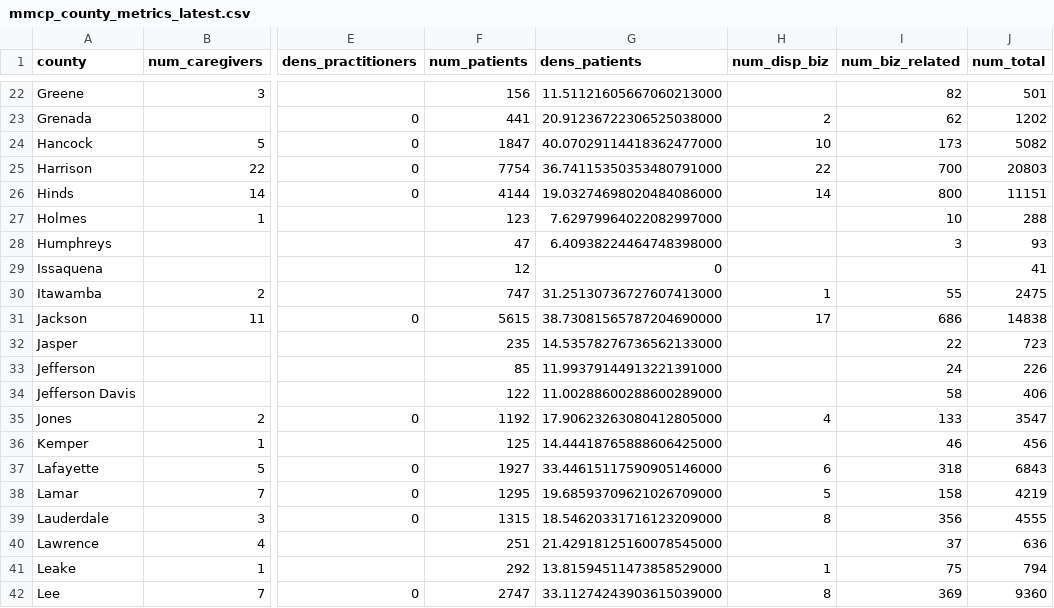
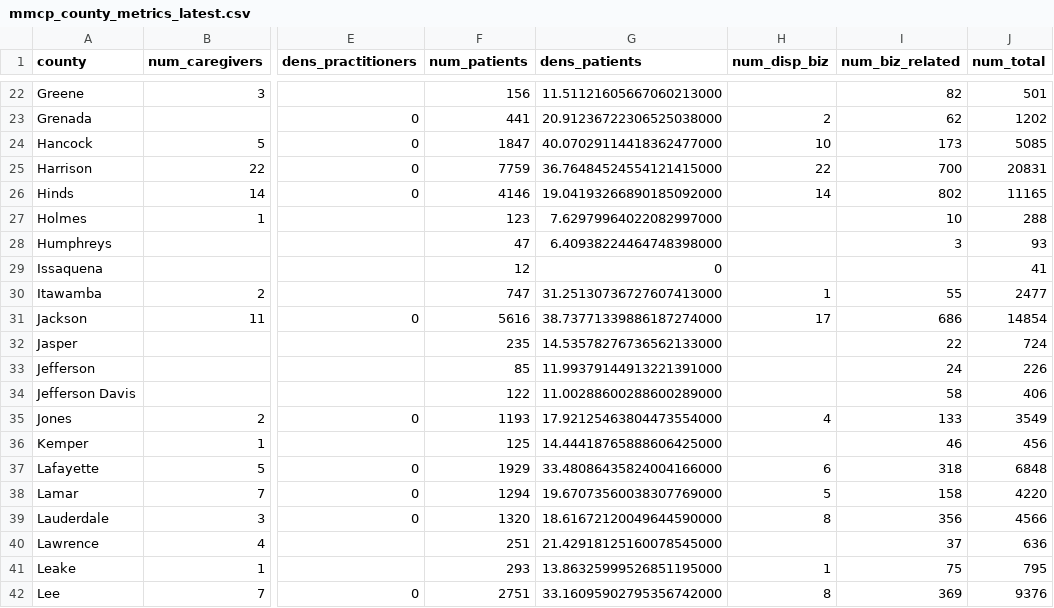
Before and after one commit to Booman008/3ma-legislative-map, a CSV file: CSV Imports/mmcp_county_metrics_latest.csv, drawn as a sheet; only a part is shown, gaps mark what is left out; the diff covers the shown part only; the diff names each change by its address in the sheet, - before the commit and + after, or states it on an @@ line.

```diff
--- a/CSV Imports/mmcp_county_metrics_latest.csv
+++ b/CSV Imports/mmcp_county_metrics_latest.csv
-J24 (num_total): 5082
+J24 (num_total): 5085
-F25 (num_patients): 7754
+F25 (num_patients): 7759
-G25 (dens_patients): 36.74115350353480791000
+G25 (dens_patients): 36.76484524554121415000
-J25 (num_total): 20803
+J25 (num_total): 20831
-F26 (num_patients): 4144
+F26 (num_patients): 4146
-G26 (dens_patients): 19.03274698020484086000
+G26 (dens_patients): 19.04193266890185092000
-I26 (num_biz_related): 800
+I26 (num_biz_related): 802
-J26 (num_total): 11151
+J26 (num_total): 11165
-J30 (num_total): 2475
+J30 (num_total): 2477
-F31 (num_patients): 5615
+F31 (num_patients): 5616
-G31 (dens_patients): 38.73081565787204690000
+G31 (dens_patients): 38.73771339886187274000
-J31 (num_total): 14838
+J31 (num_total): 14854
-J32 (num_total): 723
+J32 (num_total): 724
-F35 (num_patients): 1192
+F35 (num_patients): 1193
-G35 (dens_patients): 17.90623263080412805000
+G35 (dens_patients): 17.92125463804473554000
-J35 (num_total): 3547
+J35 (num_total): 3549
-F37 (num_patients): 1927
+F37 (num_patients): 1929
-G37 (dens_patients): 33.44615117590905146000
+G37 (dens_patients): 33.48086435824004166000
-J37 (num_total): 6843
+J37 (num_total): 6848
-F38 (num_patients): 1295
+F38 (num_patients): 1294
-G38 (dens_patients): 19.68593709621026709000
+G38 (dens_patients): 19.67073560038307769000
-J38 (num_total): 4219
+J38 (num_total): 4220
-F39 (num_patients): 1315
+F39 (num_patients): 1320
-G39 (dens_patients): 18.54620331716123209000
+G39 (dens_patients): 18.61672120049644590000
-J39 (num_total): 4555
+J39 (num_total): 4566
-F41 (num_patients): 292
+F41 (num_patients): 293
-G41 (dens_patients): 13.81594511473858529000
+G41 (dens_patients): 13.86325999526851195000
-J41 (num_total): 794
+J41 (num_total): 795
-F42 (num_patients): 2747
+F42 (num_patients): 2751
-G42 (dens_patients): 33.11274243903615039000
+G42 (dens_patients): 33.16095902795356742000
-J42 (num_total): 9360
+J42 (num_total): 9376
```
Also changed, not shown: 114 edited cells elsewhere in this file, 4 other files.
